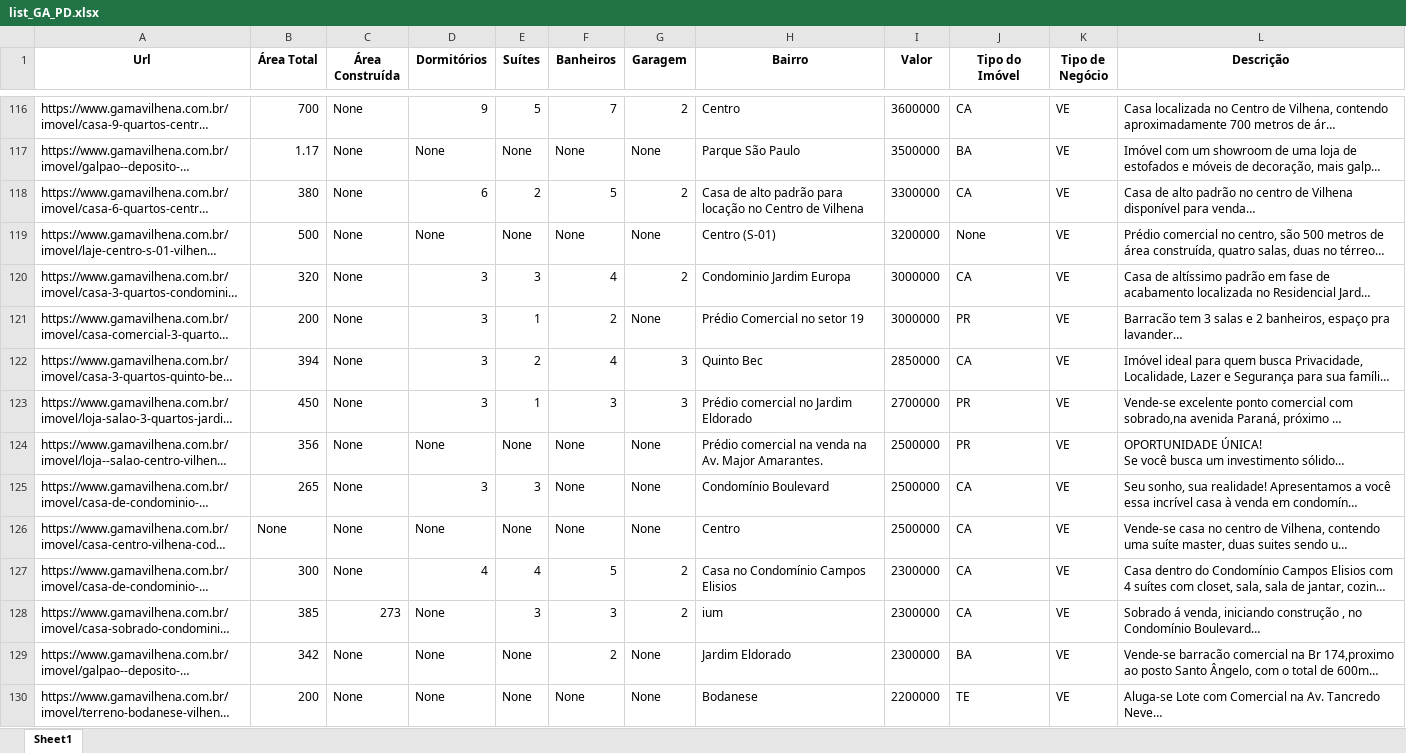
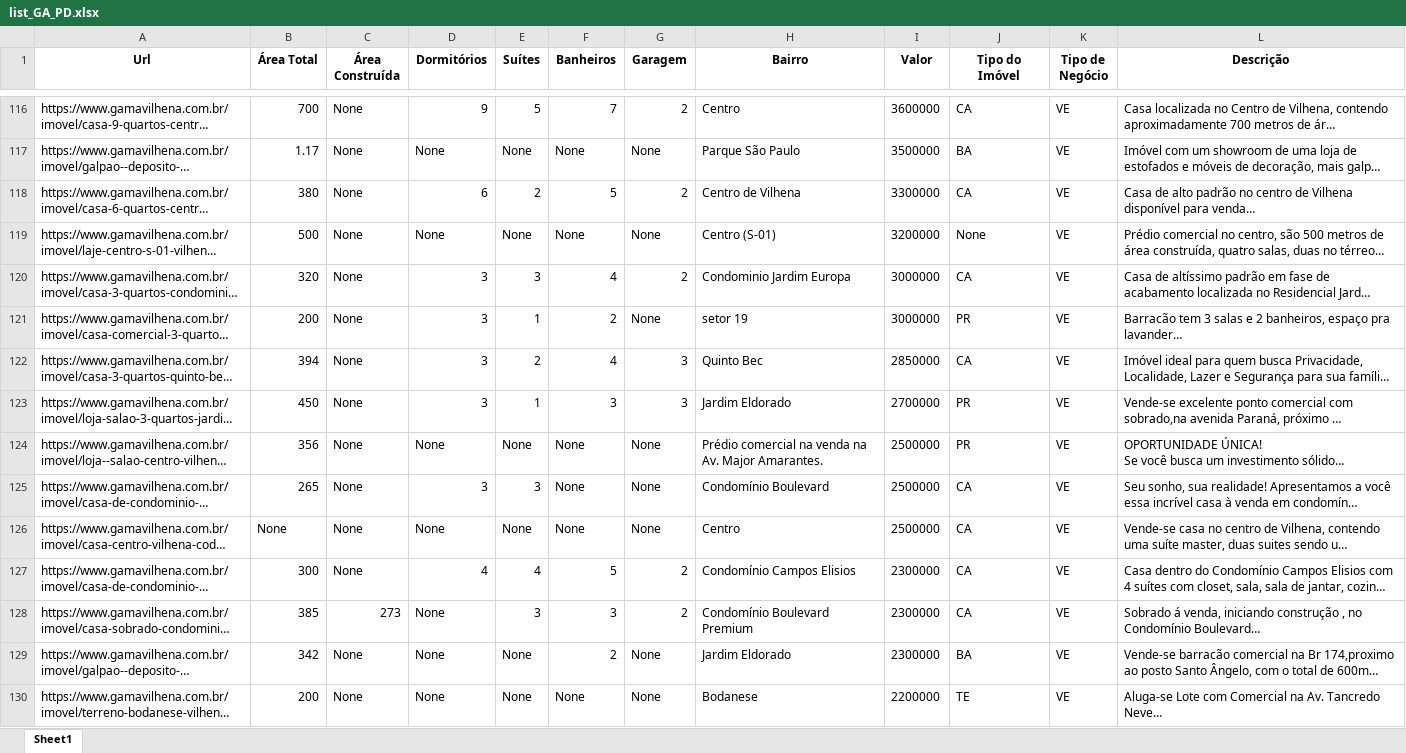
Before and after one commit to JoaoViniciusG/Web-Scraping-IFRO, an Excel workbook: Planilhas/list_GA_PD.xlsx, sheet Sheet1, drawn as a sheet; only a part is shown, gaps mark what is left out; long unchanged cells end in …; values as stored, in another font and other column widths than the file's, no borders; the diff covers the shown part only; the diff names each change by its address in the sheet, - before the commit and + after, or states it on an @@ line.

```diff
--- a/Planilhas/list_GA_PD.xlsx (sheet Sheet1)
+++ b/Planilhas/list_GA_PD.xlsx (sheet Sheet1)
-H118 (Bairro): Casa de alto padrão para locação no Centro de Vilhena
+H118 (Bairro): Centro de Vilhena
-H121 (Bairro): Prédio Comercial no setor 19
+H121 (Bairro): setor 19
-H123 (Bairro): Prédio comercial no Jardim Eldorado
+H123 (Bairro): Jardim Eldorado
-H127 (Bairro): Casa no Condomínio Campos Elisios
+H127 (Bairro): Condomínio Campos Elisios
-H128 (Bairro): ium
+H128 (Bairro): Condomínio Boulevard Premium
```
Also changed, not shown: 1 added row, 1 removed row and 144 edited cells elsewhere in this sheet, 6 other files.
